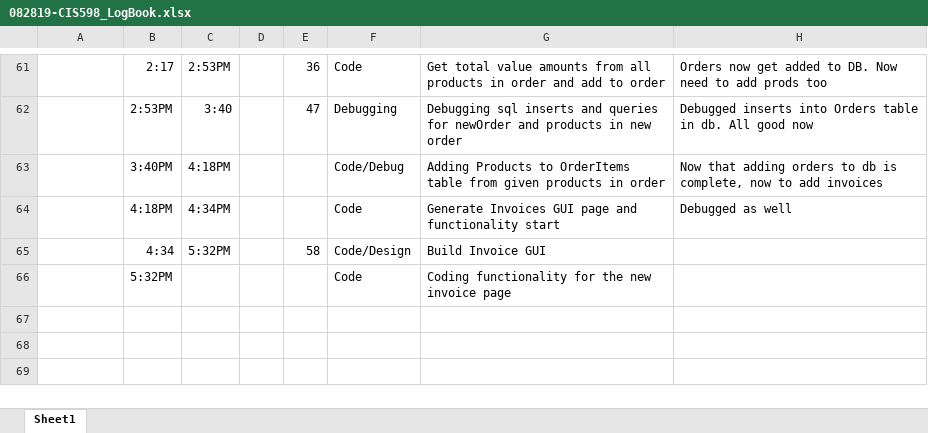
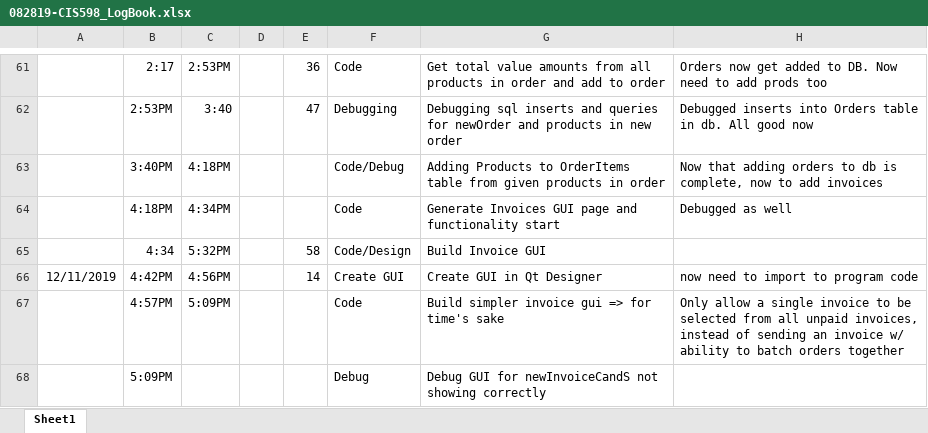
Before and after one commit to dkhwang118/InvApp, an Excel workbook: ProjectFiles/082819-CIS598_LogBook.xlsx, sheet Sheet1, drawn as a sheet; only a part is shown, gaps mark what is left out; values as stored, in another font and other column widths than the file's, no borders; removed rows and columns are numbered as before the commit, all else as after; the diff names each change by its address in the sheet, - before the commit and + after, or states it on an @@ line.

Commit message:
newInvoiceCandS (create and search) now successfully shows in GUI. Next is coding the orders to show up and their details to show on doubleclick

```diff
--- a/ProjectFiles/082819-CIS598_LogBook.xlsx (sheet Sheet1)
+++ b/ProjectFiles/082819-CIS598_LogBook.xlsx (sheet Sheet1)
-row 66:  | 5:32PM |  |  |  | Code | Coding functionality for the new invoice page
+row 66: 12/11/2019 | 4:42PM | 4:56PM |  | 14 | Create GUI | Create GUI in Qt Designer | now need to import to program code
+row 67:  | 4:57PM | 5:09PM |  |  | Code | Build simpler invoice gui => for time's sake | Only allow a single invoice to be selected from all unpaid invoices, instead of sending an invoice w/ ability to batch orders together
+row 68:  | 5:09PM |  |  |  | Debug | Debug GUI for newInvoiceCandS not showing correctly
```
Also changed, not shown: 5 other files.
